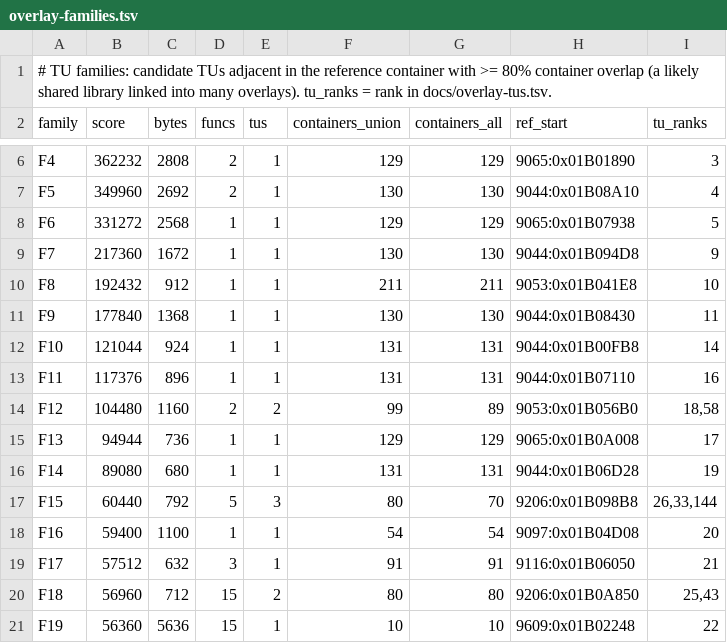
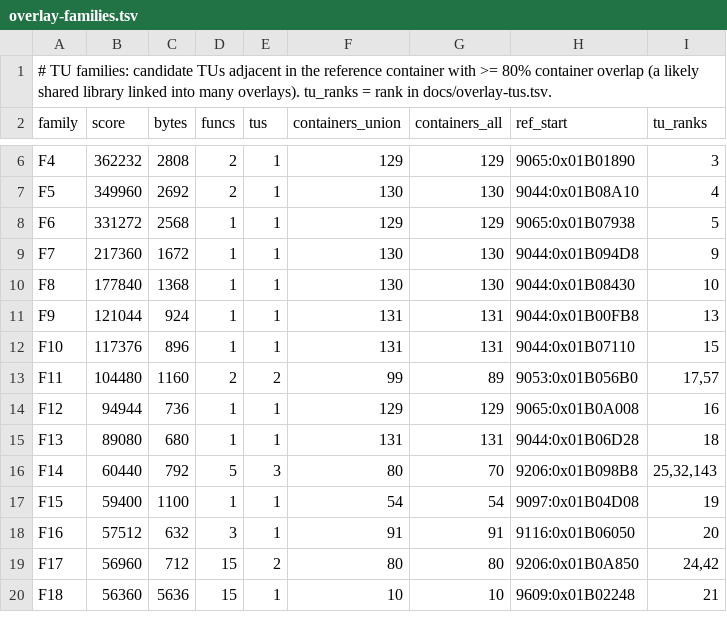
Before and after one commit to khasinski/final-fantasy-x-decomp, a TSV file: docs/overlay-families.tsv, drawn as a sheet; only a part is shown, gaps mark what is left out; the diff covers the shown part only.

```diff
--- a/docs/overlay-families.tsv
+++ b/docs/overlay-families.tsv
@@ -9,13 +9,12 @@ F6	331272	2568	1	1	129	129	9065:0x01B07938	5
 F7	217360	1672	1	1	130	130	9044:0x01B094D8	9
-F8	192432	912	1	1	211	211	9053:0x01B041E8	10
-F9	177840	1368	1	1	130	130	9044:0x01B08430	11
-F10	121044	924	1	1	131	131	9044:0x01B00FB8	14
-F11	117376	896	1	1	131	131	9044:0x01B07110	16
-F12	104480	1160	2	2	99	89	9053:0x01B056B0	18,58
-F13	94944	736	1	1	129	129	9065:0x01B0A008	17
-F14	89080	680	1	1	131	131	9044:0x01B06D28	19
-F15	60440	792	5	3	80	70	9206:0x01B098B8	26,33,144
-F16	59400	1100	1	1	54	54	9097:0x01B04D08	20
-F17	57512	632	3	1	91	91	9116:0x01B06050	21
-F18	56960	712	15	2	80	80	9206:0x01B0A850	25,43
-F19	56360	5636	15	1	10	10	9609:0x01B02248	22
+F8	177840	1368	1	1	130	130	9044:0x01B08430	10
+F9	121044	924	1	1	131	131	9044:0x01B00FB8	13
+F10	117376	896	1	1	131	131	9044:0x01B07110	15
+F11	104480	1160	2	2	99	89	9053:0x01B056B0	17,57
+F12	94944	736	1	1	129	129	9065:0x01B0A008	16
+F13	89080	680	1	1	131	131	9044:0x01B06D28	18
+F14	60440	792	5	3	80	70	9206:0x01B098B8	25,32,143
+F15	59400	1100	1	1	54	54	9097:0x01B04D08	19
+F16	57512	632	3	1	91	91	9116:0x01B06050	20
+F17	56960	712	15	2	80	80	9206:0x01B0A850	24,42
+F18	56360	5636	15	1	10	10	9609:0x01B02248	21
```
Also changed, not shown: 1 added row and 121 edited cells elsewhere in this file, docs/overlay-ranking.tsv, docs/overlay-tus.tsv, 5 other files.
